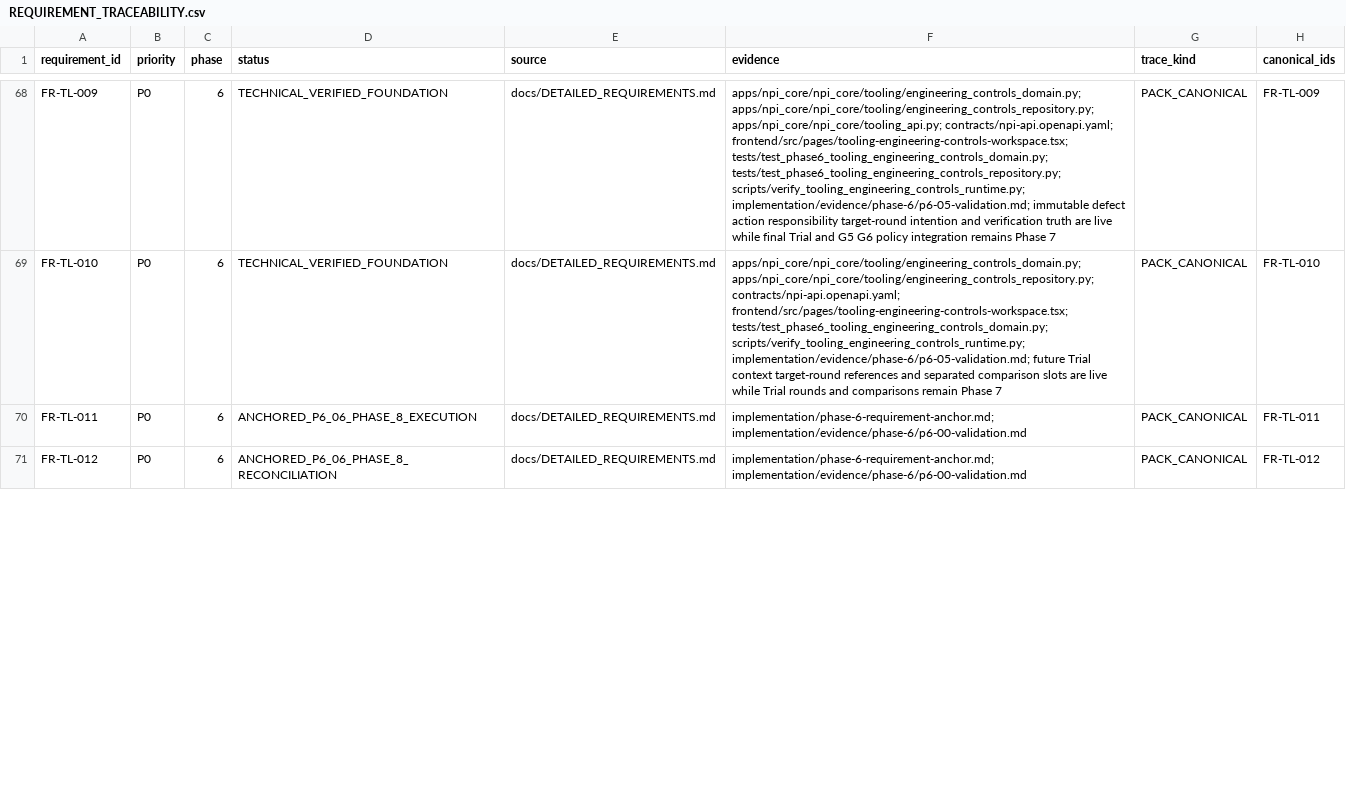
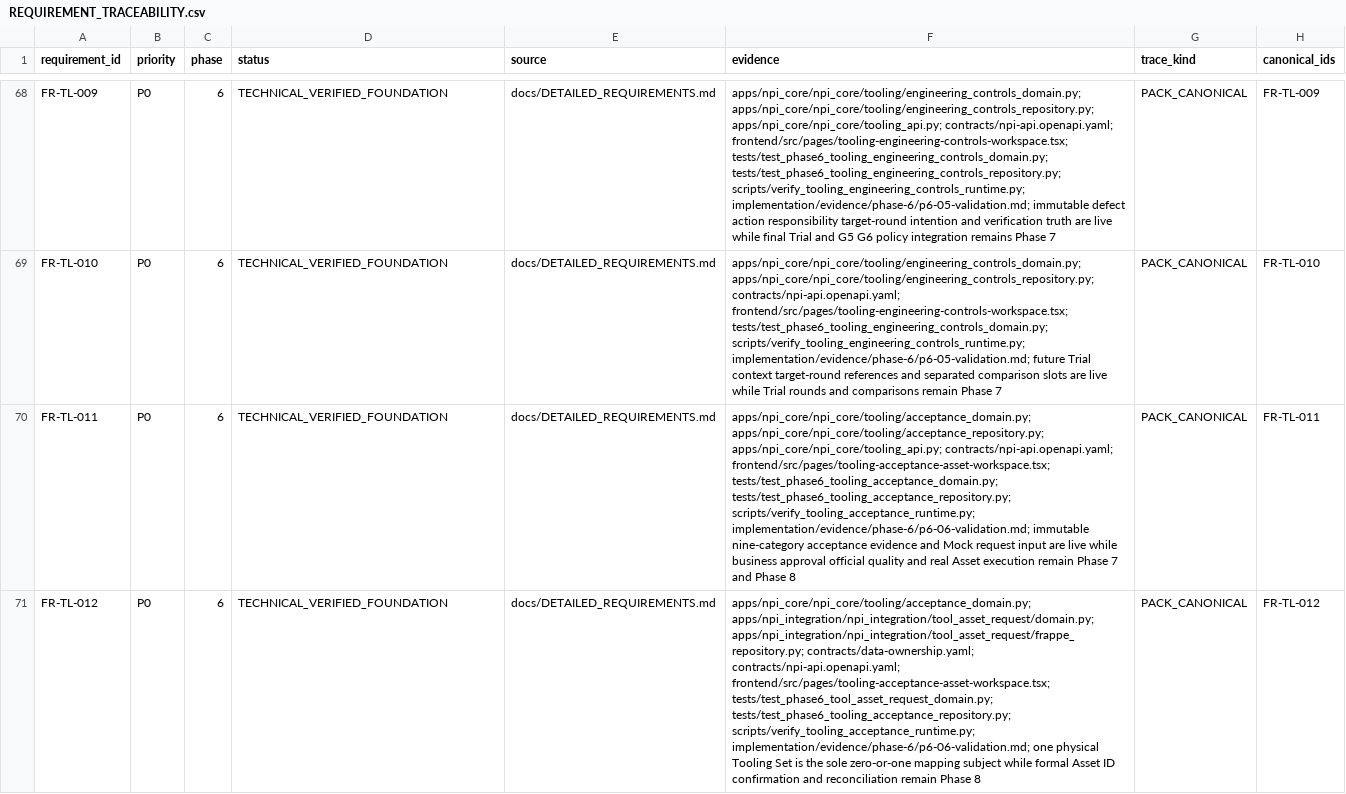
Before and after one commit to kaibowang-hash/jce_npi, a CSV file: implementation/REQUIREMENT_TRACEABILITY.csv, drawn as a sheet; only a part is shown, gaps mark what is left out; the diff covers the shown part only; the diff names each change by its address in the sheet, - before the commit and + after, or states it on an @@ line.

Commit message:
docs(tooling): close acceptance asset gate

```diff
--- a/implementation/REQUIREMENT_TRACEABILITY.csv
+++ b/implementation/REQUIREMENT_TRACEABILITY.csv
-D70 (status): ANCHORED_P6_06_PHASE_8_EXECUTION
+D70 (status): TECHNICAL_VERIFIED_FOUNDATION
-F70 (evidence): implementation/phase-6-requirement-anchor.md; implementation/evidence/phase-6/p6-00-validation.md
+F70 (evidence): apps/npi_core/npi_core/tooling/acceptance_domain.py; apps/npi_core/npi_core/tooling/acceptance_repository.py; apps/npi_core/npi_core/tooling_api.py; contracts/npi-api.openapi.yaml; frontend/src/pages/tooling-acceptance-asset-workspace.tsx; tests/test_phase6_tooling_acceptance_domain.py; tests/test_phase6_tooling_acceptance_repository.py; scripts/verify_tooling_acceptance_runtime.py; implementation/evidence/phase-6/p6-06-validation.md; immutable nine-category acceptance evidence and Mock request input are live while business approval official quality and real Asset execution remain Phase 7 and Phase 8
-D71 (status): ANCHORED_P6_06_PHASE_8_RECONCILIATION
+D71 (status): TECHNICAL_VERIFIED_FOUNDATION
-F71 (evidence): implementation/phase-6-requirement-anchor.md; implementation/evidence/phase-6/p6-00-validation.md
+F71 (evidence): apps/npi_core/npi_core/tooling/acceptance_domain.py; apps/npi_integration/npi_integration/tool_asset_request/domain.py; apps/npi_integration/npi_integration/tool_asset_request/frappe_repository.py; contracts/data-ownership.yaml; contracts/npi-api.openapi.yaml; frontend/src/pages/tooling-acceptance-asset-workspace.tsx; tests/test_phase6_tool_asset_request_domain.py; tests/test_phase6_tooling_acceptance_repository.py; scripts/verify_tooling_acceptance_runtime.py; implementation/evidence/phase-6/p6-06-validation.md; one physical Tooling Set is the sole zero-or-one mapping subject while formal Asset ID confirmation and reconciliation remain Phase 8
```
Also changed, not shown: 8 edited cells elsewhere in this file, 10 other files.
